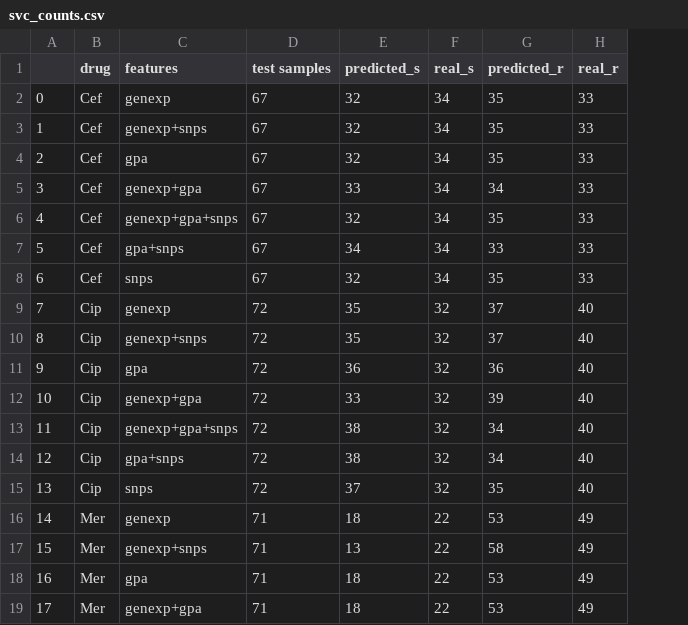
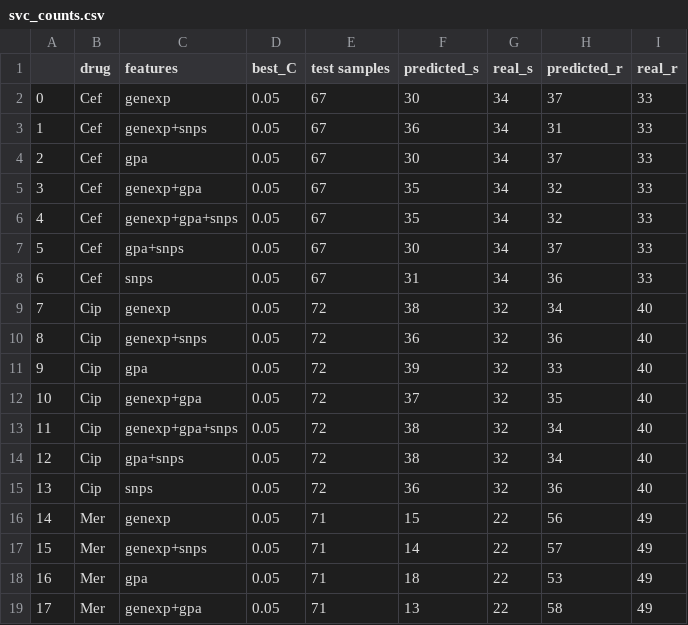
Before and after one commit to riccardo03-maker/Multiomic_integration_antimicrobial_resistance, a CSV file: ml_algorithms/results/svc/svc_counts.csv, drawn as a sheet; only a part is shown; addresses are those after the commit; the diff covers the shown part only; the diff names each change by its address in the sheet, - before the commit and + after, or states it on an @@ line.

```diff
--- a/ml_algorithms/results/svc/svc_counts.csv
+++ b/ml_algorithms/results/svc/svc_counts.csv
+column D (best_C), rows 2-19: all 0.05
-F2 (predicted_s): 32
+F2 (predicted_s): 30
-H2 (predicted_r): 35
+H2 (predicted_r): 37
-F3 (predicted_s): 32
+F3 (predicted_s): 36
-H3 (predicted_r): 35
+H3 (predicted_r): 31
-F4 (predicted_s): 32
+F4 (predicted_s): 30
-H4 (predicted_r): 35
+H4 (predicted_r): 37
-F5 (predicted_s): 33
+F5 (predicted_s): 35
-H5 (predicted_r): 34
+H5 (predicted_r): 32
-F6 (predicted_s): 32
+F6 (predicted_s): 35
-H6 (predicted_r): 35
+H6 (predicted_r): 32
-F7 (predicted_s): 34
+F7 (predicted_s): 30
-H7 (predicted_r): 33
+H7 (predicted_r): 37
-F8 (predicted_s): 32
+F8 (predicted_s): 31
-H8 (predicted_r): 35
+H8 (predicted_r): 36
-F9 (predicted_s): 35
+F9 (predicted_s): 38
-H9 (predicted_r): 37
+H9 (predicted_r): 34
-F10 (predicted_s): 35
+F10 (predicted_s): 36
-H10 (predicted_r): 37
+H10 (predicted_r): 36
-F11 (predicted_s): 36
+F11 (predicted_s): 39
-H11 (predicted_r): 36
+H11 (predicted_r): 33
-F12 (predicted_s): 33
+F12 (predicted_s): 37
-H12 (predicted_r): 39
+H12 (predicted_r): 35
-F15 (predicted_s): 37
+F15 (predicted_s): 36
-H15 (predicted_r): 35
+H15 (predicted_r): 36
-F16 (predicted_s): 18
+F16 (predicted_s): 15
-H16 (predicted_r): 53
+H16 (predicted_r): 56
-F17 (predicted_s): 13
+F17 (predicted_s): 14
-H17 (predicted_r): 58
+H17 (predicted_r): 57
-F19 (predicted_s): 18
+F19 (predicted_s): 13
-H19 (predicted_r): 53
+H19 (predicted_r): 58
```
Also changed, not shown: 8 edited cells elsewhere in this file, ml_algorithms/results/svc/svc_scores.csv, 6 other files.
